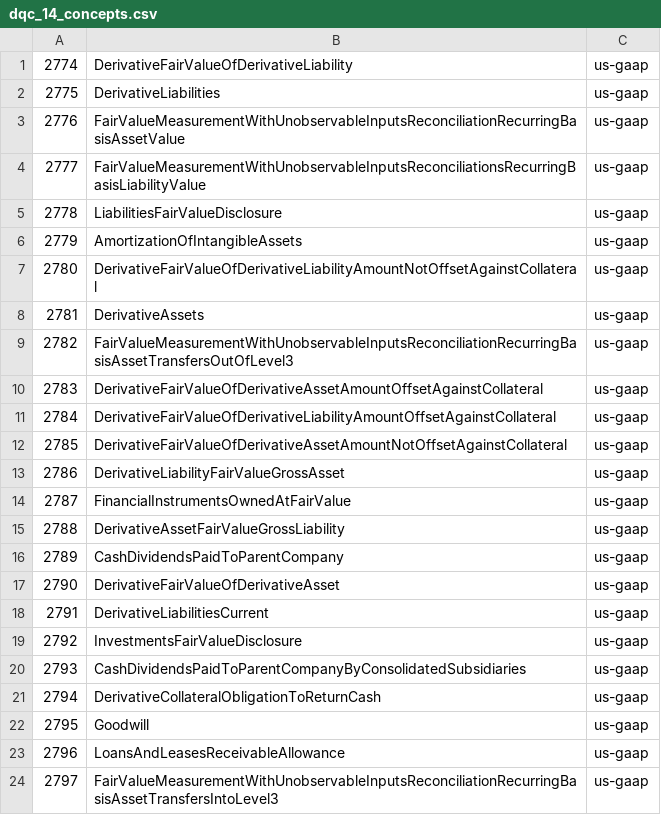
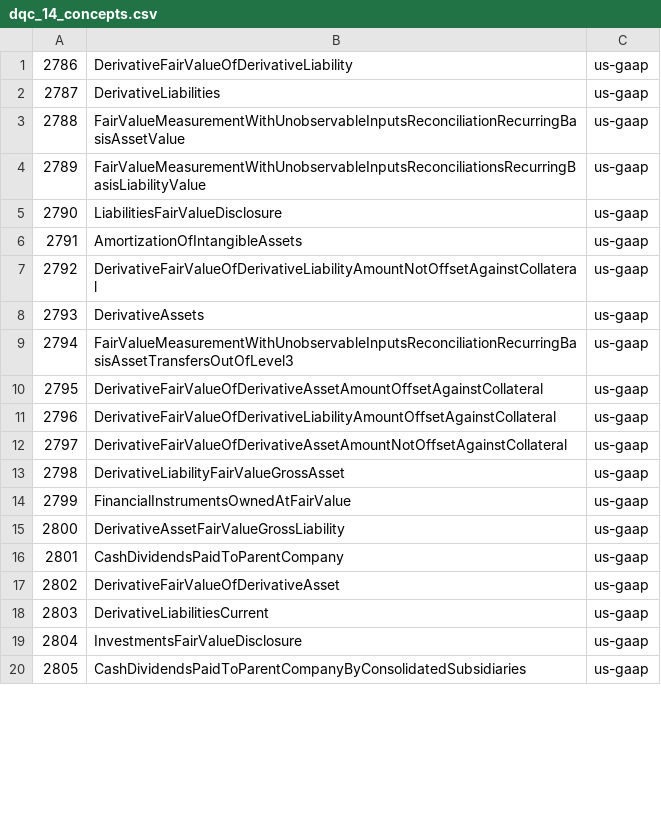
Before and after one commit to DataQualityCommittee/dqc_us_rules, a CSV file: dqc_us_rules/resources/DQC_US_0014/dqc_14_concepts.csv, drawn as a sheet; only a part is shown; the diff covers the shown part only.

Commit message:
XS-3059: Updated codes for 0014.

```diff
--- a/dqc_us_rules/resources/DQC_US_0014/dqc_14_concepts.csv
+++ b/dqc_us_rules/resources/DQC_US_0014/dqc_14_concepts.csv
@@ -1,24 +1,20 @@
-2774,DerivativeFairValueOfDerivativeLiability,us-gaap
-2775,DerivativeLiabilities,us-gaap
-2776,FairValueMeasurementWithUnobservableInputsReconciliationRecurringBasisAssetValue,us-gaap
-2777,FairValueMeasurementWithUnobservableInputsReconciliationsRecurringBasisLiabilityValue,us-gaap
-2778,LiabilitiesFairValueDisclosure,us-gaap
-2779,AmortizationOfIntangibleAssets,us-gaap
-2780,DerivativeFairValueOfDerivativeLiabilityAmountNotOffsetAgainstCollateral,us-gaap
-2781,DerivativeAssets,us-gaap
-2782,FairValueMeasurementWithUnobservableInputsReconciliationRecurringBasisAssetTransfersOutOfLevel3,us-gaap
-2783,DerivativeFairValueOfDerivativeAssetAmountOffsetAgainstCollateral,us-gaap
-2784,DerivativeFairValueOfDerivativeLiabilityAmountOffsetAgainstCollateral,us-gaap
-2785,DerivativeFairValueOfDerivativeAssetAmountNotOffsetAgainstCollateral,us-gaap
-2786,DerivativeLiabilityFairValueGrossAsset,us-gaap
-2787,FinancialInstrumentsOwnedAtFairValue,us-gaap
-2788,DerivativeAssetFairValueGrossLiability,us-gaap
-2789,CashDividendsPaidToParentCompany,us-gaap
-2790,DerivativeFairValueOfDerivativeAsset,us-gaap
-2791,DerivativeLiabilitiesCurrent,us-gaap
-2792,InvestmentsFairValueDisclosure,us-gaap
-2793,CashDividendsPaidToParentCompanyByConsolidatedSubsidiaries,us-gaap
-2794,DerivativeCollateralObligationToReturnCash,us-gaap
-2795,Goodwill,us-gaap
-2796,LoansAndLeasesReceivableAllowance,us-gaap
-2797,FairValueMeasurementWithUnobservableInputsReconciliationRecurringBasisAssetTransfersIntoLevel3,us-gaap
+2786,DerivativeFairValueOfDerivativeLiability,us-gaap
+2787,DerivativeLiabilities,us-gaap
+2788,FairValueMeasurementWithUnobservableInputsReconciliationRecurringBasisAssetValue,us-gaap
+2789,FairValueMeasurementWithUnobservableInputsReconciliationsRecurringBasisLiabilityValue,us-gaap
+2790,LiabilitiesFairValueDisclosure,us-gaap
+2791,AmortizationOfIntangibleAssets,us-gaap
+2792,DerivativeFairValueOfDerivativeLiabilityAmountNotOffsetAgainstCollateral,us-gaap
+2793,DerivativeAssets,us-gaap
+2794,FairValueMeasurementWithUnobservableInputsReconciliationRecurringBasisAssetTransfersOutOfLevel3,us-gaap
+2795,DerivativeFairValueOfDerivativeAssetAmountOffsetAgainstCollateral,us-gaap
+2796,DerivativeFairValueOfDerivativeLiabilityAmountOffsetAgainstCollateral,us-gaap
+2797,DerivativeFairValueOfDerivativeAssetAmountNotOffsetAgainstCollateral,us-gaap
+2798,DerivativeLiabilityFairValueGrossAsset,us-gaap
+2799,FinancialInstrumentsOwnedAtFairValue,us-gaap
+2800,DerivativeAssetFairValueGrossLiability,us-gaap
+2801,CashDividendsPaidToParentCompany,us-gaap
+2802,DerivativeFairValueOfDerivativeAsset,us-gaap
+2803,DerivativeLiabilitiesCurrent,us-gaap
+2804,InvestmentsFairValueDisclosure,us-gaap
+2805,CashDividendsPaidToParentCompanyByConsolidatedSubsidiaries,us-gaap
```
Also changed, not shown: 4 added rows elsewhere in this file.
